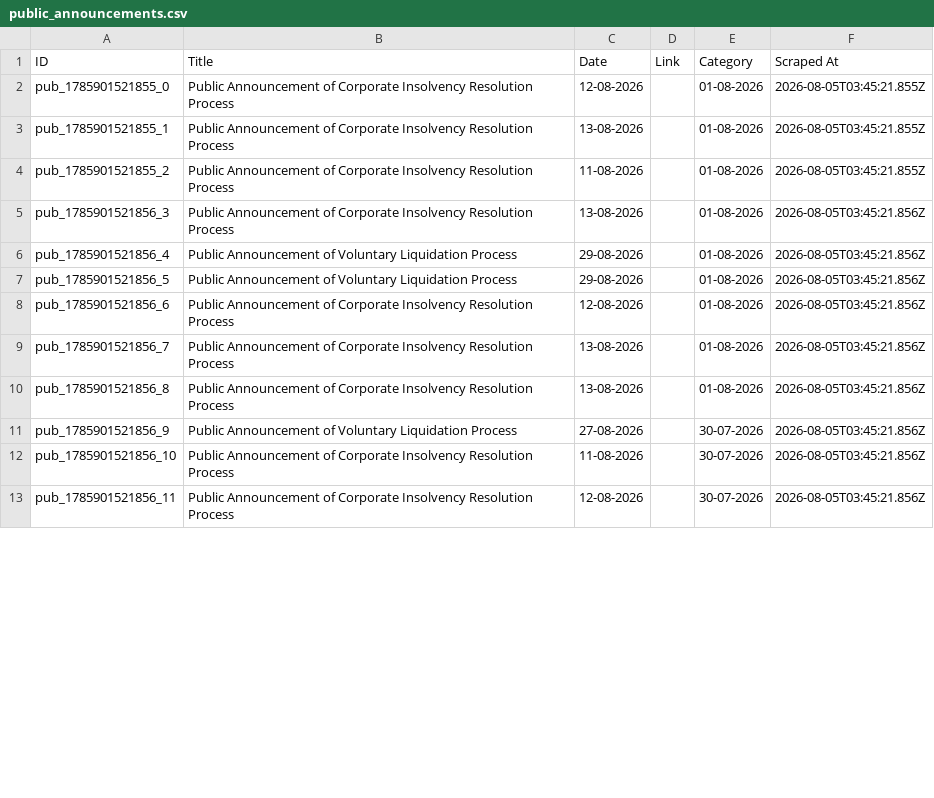
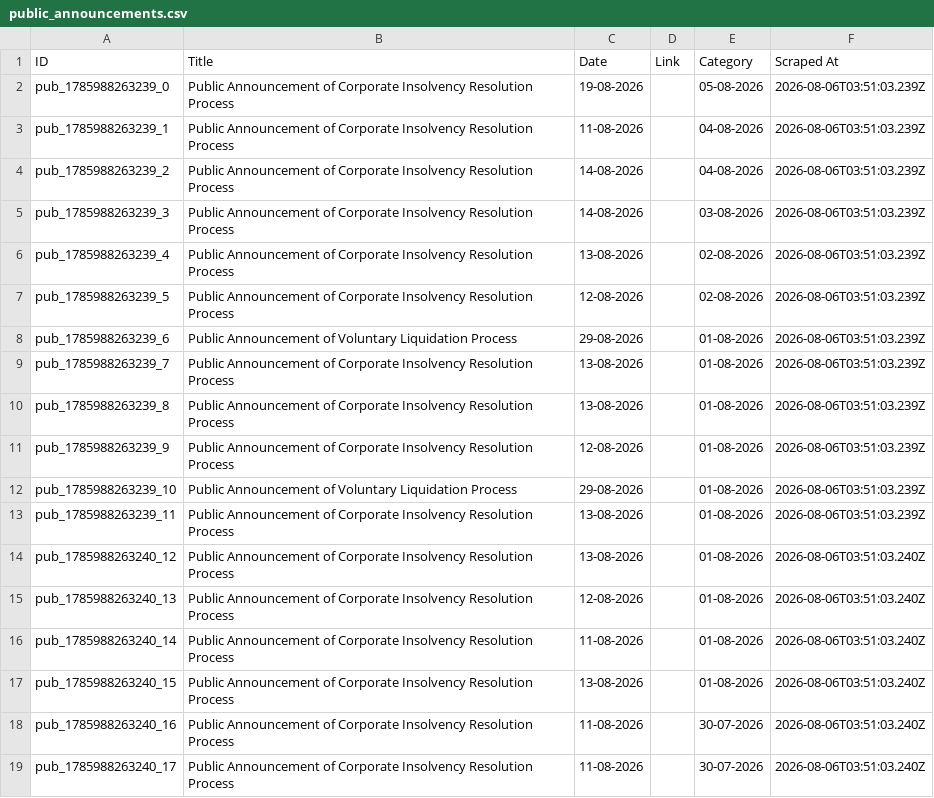
Before and after one commit to prometheus5863/form-g-aarsh, a CSV file: data/public_announcements.csv, drawn as a sheet; only a part is shown; the diff covers the shown part only.

```diff
--- a/data/public_announcements.csv
+++ b/data/public_announcements.csv
@@ -1,13 +1,19 @@
 ID,Title,Date,Link,Category,Scraped At
-pub_1785901521855_0,Public Announcement of Corporate Insolvency Resolution Process,12-08-2026,,01-08-2026,2026-08-05T03:45:21.855Z
-pub_1785901521855_1,Public Announcement of Corporate Insolvency Resolution Process,13-08-2026,,01-08-2026,2026-08-05T03:45:21.855Z
-pub_1785901521855_2,Public Announcement of Corporate Insolvency Resolution Process,11-08-2026,,01-08-2026,2026-08-05T03:45:21.855Z
-pub_1785901521856_3,Public Announcement of Corporate Insolvency Resolution Process,13-08-2026,,01-08-2026,2026-08-05T03:45:21.856Z
-pub_1785901521856_4,Public Announcement of Voluntary Liquidation Process,29-08-2026,,01-08-2026,2026-08-05T03:45:21.856Z
-pub_1785901521856_5,Public Announcement of Voluntary Liquidation Process,29-08-2026,,01-08-2026,2026-08-05T03:45:21.856Z
-pub_1785901521856_6,Public Announcement of Corporate Insolvency Resolution Process,12-08-2026,,01-08-2026,2026-08-05T03:45:21.856Z
-pub_1785901521856_7,Public Announcement of Corporate Insolvency Resolution Process,13-08-2026,,01-08-2026,2026-08-05T03:45:21.856Z
-pub_1785901521856_8,Public Announcement of Corporate Insolvency Resolution Process,13-08-2026,,01-08-2026,2026-08-05T03:45:21.856Z
-pub_1785901521856_9,Public Announcement of Voluntary Liquidation Process,27-08-2026,,30-07-2026,2026-08-05T03:45:21.856Z
-pub_1785901521856_10,Public Announcement of Corporate Insolvency Resolution Process,11-08-2026,,30-07-2026,2026-08-05T03:45:21.856Z
-pub_1785901521856_11,Public Announcement of Corporate Insolvency Resolution Process,12-08-2026,,30-07-2026,2026-08-05T03:45:21.856Z
+pub_1785988263239_0,Public Announcement of Corporate Insolvency Resolution Process,19-08-2026,,05-08-2026,2026-08-06T03:51:03.239Z
+pub_1785988263239_1,Public Announcement of Corporate Insolvency Resolution Process,11-08-2026,,04-08-2026,2026-08-06T03:51:03.239Z
+pub_1785988263239_2,Public Announcement of Corporate Insolvency Resolution Process,14-08-2026,,04-08-2026,2026-08-06T03:51:03.239Z
+pub_1785988263239_3,Public Announcement of Corporate Insolvency Resolution Process,14-08-2026,,03-08-2026,2026-08-06T03:51:03.239Z
+pub_1785988263239_4,Public Announcement of Corporate Insolvency Resolution Process,13-08-2026,,02-08-2026,2026-08-06T03:51:03.239Z
+pub_1785988263239_5,Public Announcement of Corporate Insolvency Resolution Process,12-08-2026,,02-08-2026,2026-08-06T03:51:03.239Z
+pub_1785988263239_6,Public Announcement of Voluntary Liquidation Process,29-08-2026,,01-08-2026,2026-08-06T03:51:03.239Z
+pub_1785988263239_7,Public Announcement of Corporate Insolvency Resolution Process,13-08-2026,,01-08-2026,2026-08-06T03:51:03.239Z
+pub_1785988263239_8,Public Announcement of Corporate Insolvency Resolution Process,13-08-2026,,01-08-2026,2026-08-06T03:51:03.239Z
+pub_1785988263239_9,Public Announcement of Corporate Insolvency Resolution Process,12-08-2026,,01-08-2026,2026-08-06T03:51:03.239Z
+pub_1785988263239_10,Public Announcement of Voluntary Liquidation Process,29-08-2026,,01-08-2026,2026-08-06T03:51:03.239Z
+pub_1785988263239_11,Public Announcement of Corporate Insolvency Resolution Process,13-08-2026,,01-08-2026,2026-08-06T03:51:03.239Z
+pub_1785988263240_12,Public Announcement of Corporate Insolvency Resolution Process,13-08-2026,,01-08-2026,2026-08-06T03:51:03.240Z
+pub_1785988263240_13,Public Announcement of Corporate Insolvency Resolution Process,12-08-2026,,01-08-2026,2026-08-06T03:51:03.240Z
+pub_1785988263240_14,Public Announcement of Corporate Insolvency Resolution Process,11-08-2026,,01-08-2026,2026-08-06T03:51:03.240Z
+pub_1785988263240_15,Public Announcement of Corporate Insolvency Resolution Process,13-08-2026,,01-08-2026,2026-08-06T03:51:03.240Z
+pub_1785988263240_16,Public Announcement of Corporate Insolvency Resolution Process,11-08-2026,,30-07-2026,2026-08-06T03:51:03.240Z
+pub_1785988263240_17,Public Announcement of Corporate Insolvency Resolution Process,11-08-2026,,30-07-2026,2026-08-06T03:51:03.240Z
```
Also changed, not shown: 6 removed rows and 7 edited cells elsewhere in this file, data/announcements.csv, data/assignments.csv.
